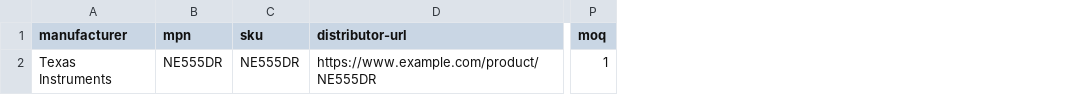
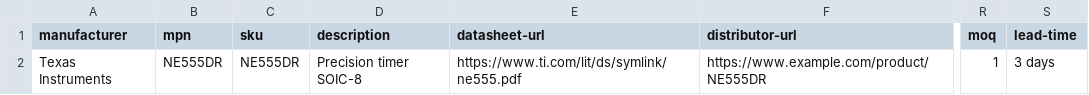
Before and after one commit to Bertier-Adesio/central-parts, a CSV file: site/depot/stock-template.csv, drawn as a sheet; only a part is shown, gaps mark what is left out; the diff names each change by its address in the sheet, - before the commit and + after, or states it on an @@ line.

```diff
--- a/site/depot/stock-template.csv
+++ b/site/depot/stock-template.csv
+column D (description), row 2: Precision timer SOIC-8
+column E (datasheet-url), row 2: https://www.ti.com/lit/ds/symlink/ne555.pdf
+column S (lead-time), row 2: 3 days
```
Also changed, not shown: site/depot/lien/modele.csv, 12 other files.
